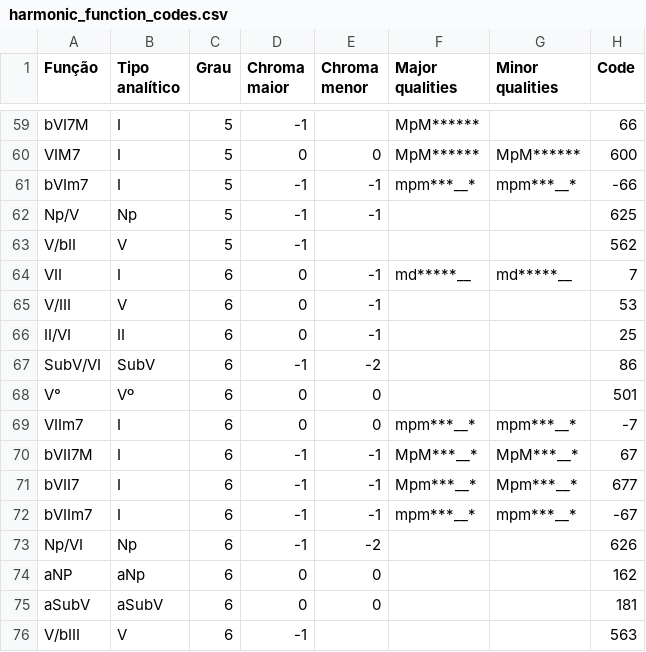
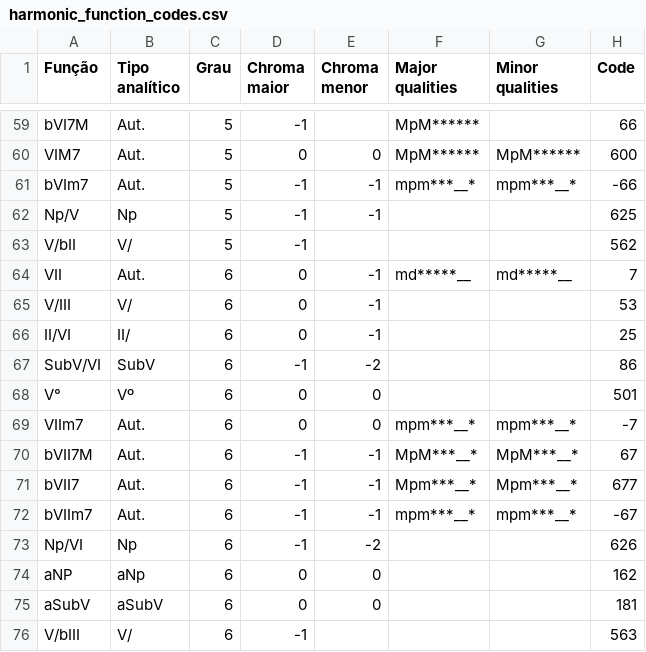
Before and after one commit to FelipeDefensor/ChordHand, a CSV file: chord_hand/settings/default/harmonic_function_codes.csv, drawn as a sheet; only a part is shown, gaps mark what is left out; the diff covers the shown part only; the diff names each change by its address in the sheet, - before the commit and + after, or states it on an @@ line.

```diff
--- a/chord_hand/settings/default/harmonic_function_codes.csv
+++ b/chord_hand/settings/default/harmonic_function_codes.csv
-B59:B61 (Tipo analítico): I
+B59:B61 (Tipo analítico): Aut.
-B63 (Tipo analítico): V
+B63 (Tipo analítico): V/
-B64 (Tipo analítico): I
+B64 (Tipo analítico): Aut.
-B65 (Tipo analítico): V
+B65 (Tipo analítico): V/
-B66 (Tipo analítico): II
+B66 (Tipo analítico): II/
-B69:B72 (Tipo analítico): I
+B69:B72 (Tipo analítico): Aut.
-B76 (Tipo analítico): V
+B76 (Tipo analítico): V/
```
Also changed, not shown: 33 edited cells elsewhere in this file.
